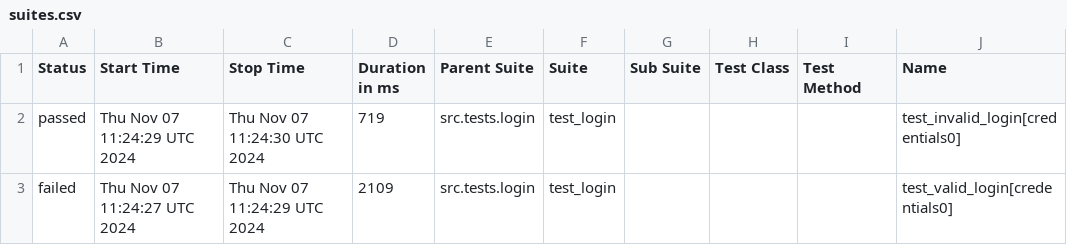
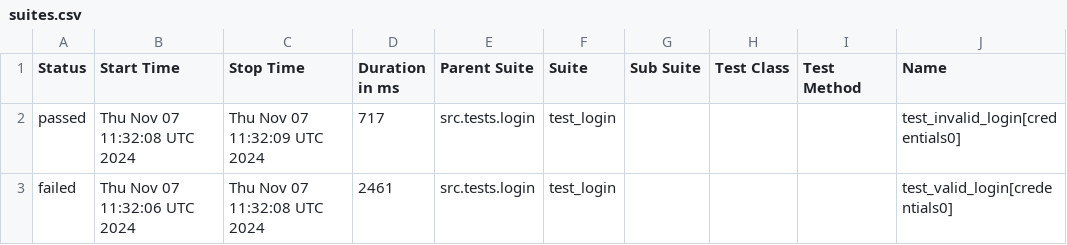
Before and after one commit to ybhuiyan/web-automation-selenium-python, a CSV file: data/suites.csv, drawn as a sheet; only a part is shown; the diff names each change by its address in the sheet, - before the commit and + after, or states it on an @@ line.

```diff
--- a/data/suites.csv
+++ b/data/suites.csv
-B2 (Start Time): Thu Nov 07 11:24:29 UTC 2024
+B2 (Start Time): Thu Nov 07 11:32:08 UTC 2024
-C2 (Stop Time): Thu Nov 07 11:24:30 UTC 2024
+C2 (Stop Time): Thu Nov 07 11:32:09 UTC 2024
-D2 (Duration in ms): 719
+D2 (Duration in ms): 717
-B3 (Start Time): Thu Nov 07 11:24:27 UTC 2024
+B3 (Start Time): Thu Nov 07 11:32:06 UTC 2024
-C3 (Stop Time): Thu Nov 07 11:24:29 UTC 2024
+C3 (Stop Time): Thu Nov 07 11:32:08 UTC 2024
-D3 (Duration in ms): 2109
+D3 (Duration in ms): 2461
```
Also changed, not shown: 19 other files.
